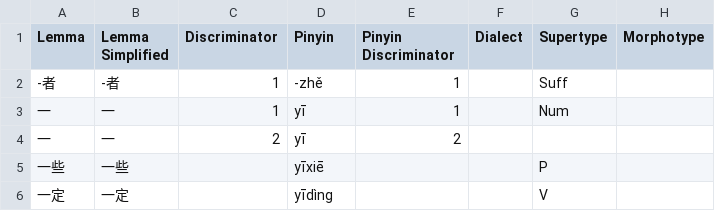
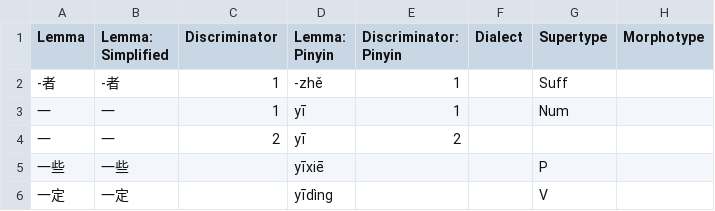
Before and after one commit to Ntsekees/Predilex, a CSV file: natlangs/cmn.csv, drawn as a sheet; only a part is shown; the diff names each change by its address in the sheet, - before the commit and + after, or states it on an @@ line.

Commit message:
Changing the names of some fields for the Mandarin lexicon CSV.

```diff
--- a/natlangs/cmn.csv
+++ b/natlangs/cmn.csv
-B1: Lemma Simplified
+B1: Lemma: Simplified
-D1: Pinyin
+D1: Lemma: Pinyin
-E1: Pinyin Discriminator
+E1: Discriminator: Pinyin
```
